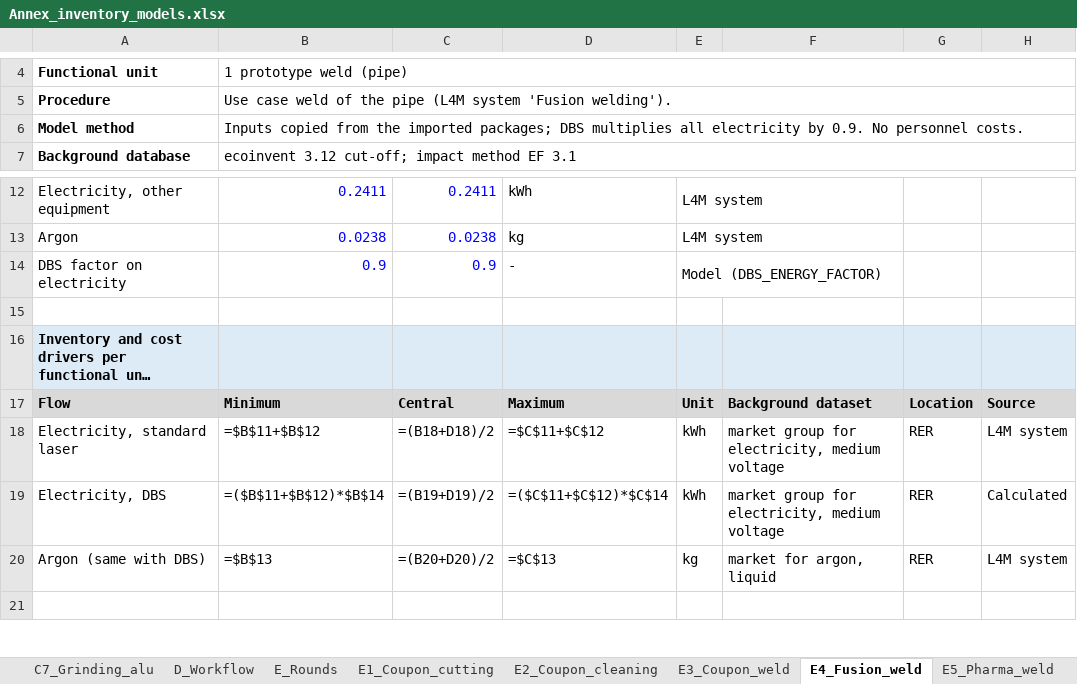
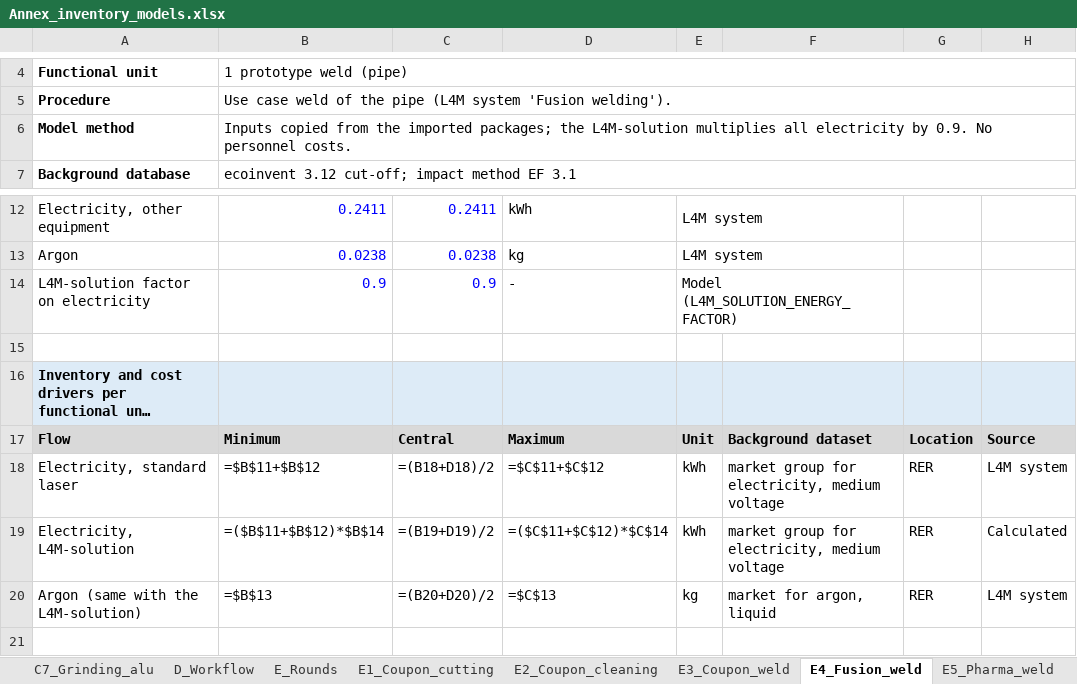
Before and after one commit to CMLPlatform/Lasers4MaaS_analysis, an Excel workbook: Annex_inventory_models.xlsx, sheet E4_Fusion_weld, drawn as a sheet; only a part is shown, gaps mark what is left out; long unchanged cells end in …; values as stored, in another font and other column widths than the file's, no borders; formulas without a stored value are shown as written; the diff names each change by its address in the sheet, - before the commit and + after, or states it on an @@ line.

Commit message:
updated DBL to L4M Solution

```diff
--- a/Annex_inventory_models.xlsx (sheet E4_Fusion_weld)
+++ b/Annex_inventory_models.xlsx (sheet E4_Fusion_weld)
-B6: …imported packages; DBS multiplies all…
+B6: …imported packages; the L4M-solution multiplies all…
-A14: DBS factor on electricity
+A14: L4M-solution factor on electricity
-E14: Model (DBS_ENERGY_FACTOR)
+E14: Model (L4M_SOLUTION_ENERGY_FACTOR)
-A19: Electricity, DBS
+A19: Electricity, L4M-solution
-A20: Argon (same with DBS)
+A20: Argon (same with the L4M-solution)
```
Also changed, not shown: sheet D_Workflow, sheet README, sheet E5_Pharma_weld, sheet B1_HX_L4M-solution, sheet E6_Battery_weld, sheet E3_Coupon_weld, 9 more sheets, other sheet tabs, 11 other files.
